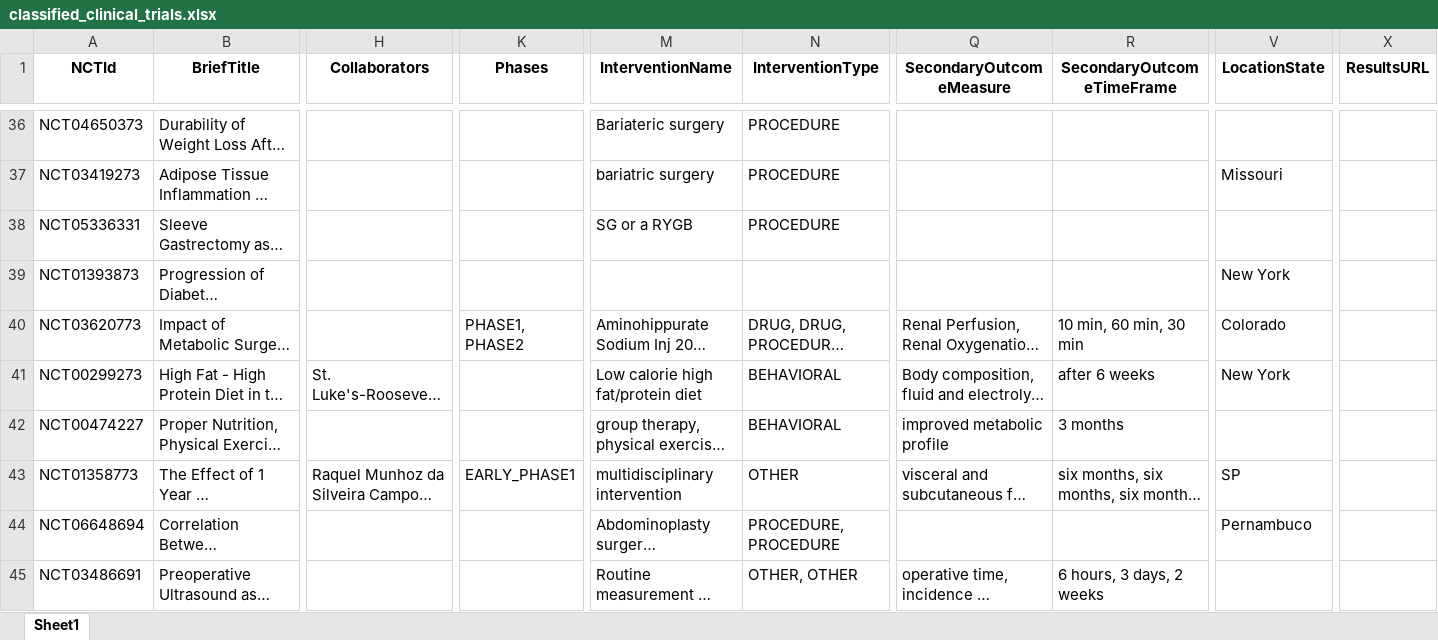
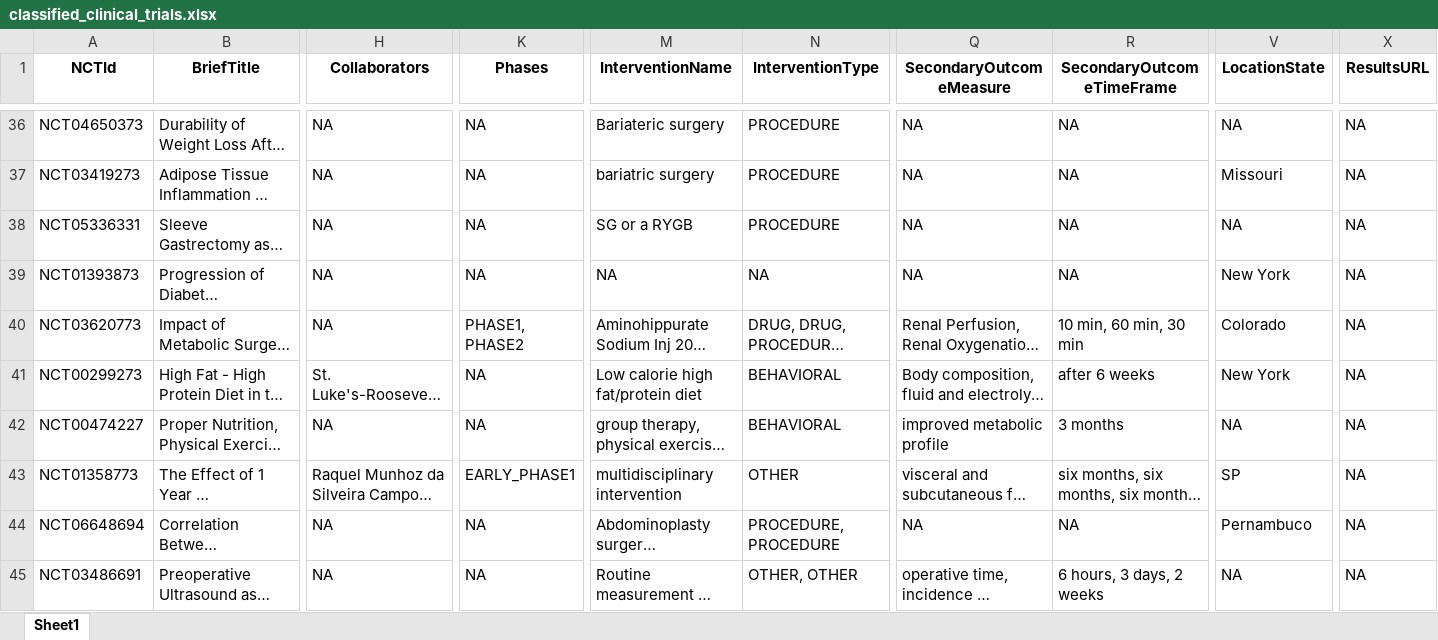
Before and after one commit to BhawnaY16/Drug-api, an Excel workbook: classified_clinical_trials.xlsx, sheet Sheet1, drawn as a sheet; only a part is shown, gaps mark what is left out; long unchanged cells end in …; values as stored, in another font and other column widths than the file's, no borders; the diff covers the shown part only; the diff names each change by its address in the sheet, - before the commit and + after, or states it on an @@ line.

```diff
--- a/classified_clinical_trials.xlsx (sheet Sheet1)
+++ b/classified_clinical_trials.xlsx (sheet Sheet1)
-H36:H40 (Collaborators): (empty)
+H36:H40 (Collaborators): NA
-K36:K39 (Phases): (empty)
+K36:K39 (Phases): NA
-Q36:Q39 (SecondaryOutcomeMeasure): (empty)
+Q36:Q39 (SecondaryOutcomeMeasure): NA
-R36:R39 (SecondaryOutcomeTimeFrame): (empty)
+R36:R39 (SecondaryOutcomeTimeFrame): NA
-V36 (LocationState): (empty)
+V36 (LocationState): NA
-X36:X45 (ResultsURL): (empty)
+X36:X45 (ResultsURL): NA
-V38 (LocationState): (empty)
+V38 (LocationState): NA
-M39 (InterventionName): (empty)
+M39 (InterventionName): NA
-N39 (InterventionType): (empty)
+N39 (InterventionType): NA
-K41:K42 (Phases): (empty)
+K41:K42 (Phases): NA
-H42 (Collaborators): (empty)
+H42 (Collaborators): NA
-V42 (LocationState): (empty)
+V42 (LocationState): NA
-H44:H45 (Collaborators): (empty)
+H44:H45 (Collaborators): NA
-K44:K45 (Phases): (empty)
+K44:K45 (Phases): NA
-Q44 (SecondaryOutcomeMeasure): (empty)
+Q44 (SecondaryOutcomeMeasure): NA
-R44 (SecondaryOutcomeTimeFrame): (empty)
+R44 (SecondaryOutcomeTimeFrame): NA
-V45 (LocationState): (empty)
+V45 (LocationState): NA
```
Also changed, not shown: 416 edited cells elsewhere in this sheet.
